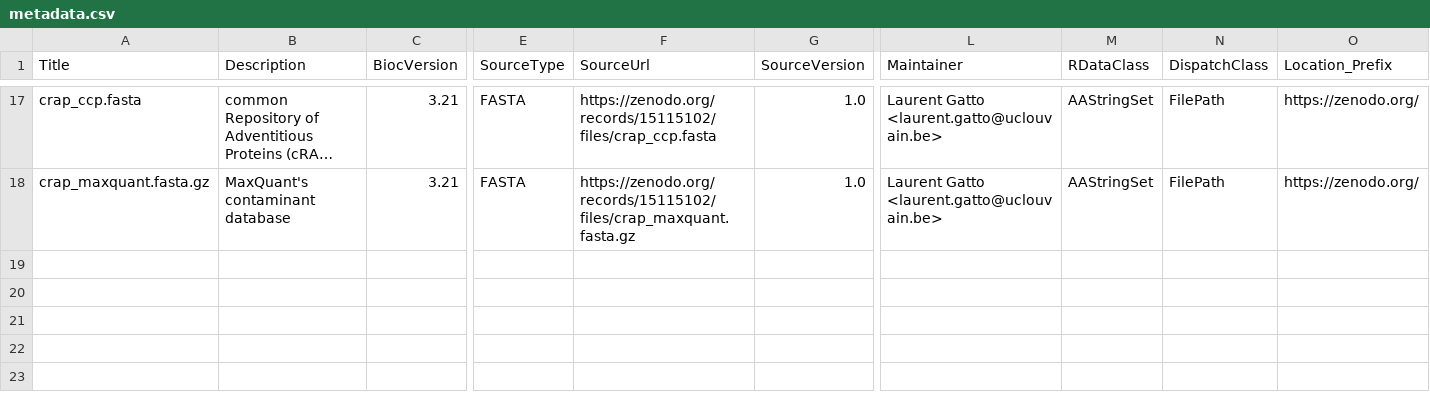
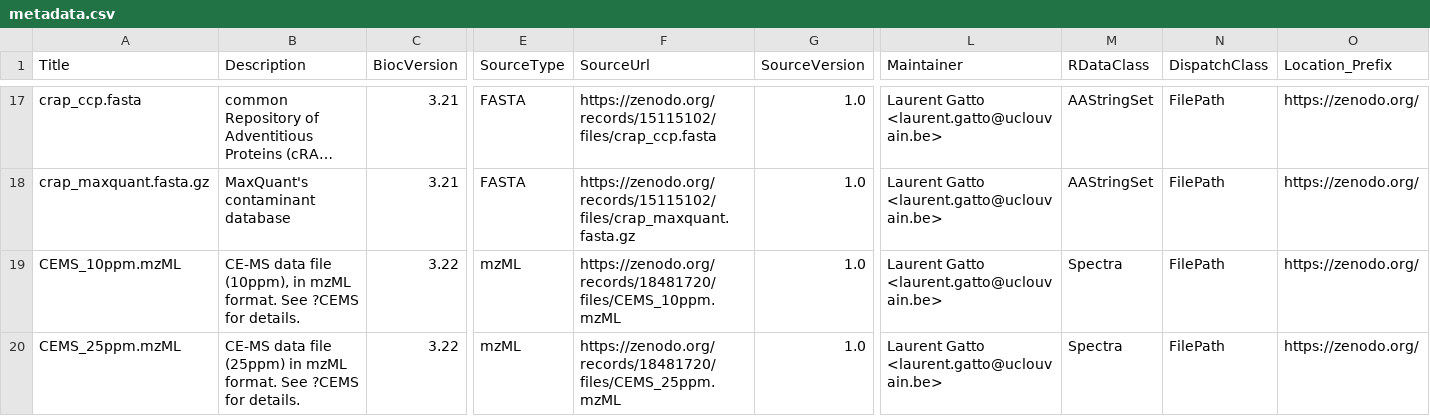
Before and after one commit to rformassspectrometry/MsDataHub, a CSV file: inst/extdata/metadata.csv, drawn as a sheet; only a part is shown, gaps mark what is left out; long unchanged cells end in …; rows hold the shown columns only; the diff names each change by its address in the sheet, - before the commit and + after, or states it on an @@ line.

Commit message:
Add CE-MS test data files

```diff
--- a/inst/extdata/metadata.csv
+++ b/inst/extdata/metadata.csv
+row 19: CEMS_10ppm.mzML | CE-MS data file (10ppm), in mzML format. See ?CEMS for details. | 3.22 | mzML | https://zenodo.org/records/18481720/files/CEMS_10ppm.mzML | 1.0 | Laurent Gatto <laurent.gatto@uclouvain.be> | Spectra | FilePath | https://zenodo.org/
+row 20: CEMS_25ppm.mzML | CE-MS data file (25ppm) in mzML format. See ?CEMS for details. | 3.22 | mzML | https://zenodo.org/records/18481720/files/CEMS_25ppm.mzML | 1.0 | Laurent Gatto <laurent.gatto@uclouvain.be> | Spectra | FilePath | https://zenodo.org/
```
Also changed, not shown: 4 other files.
